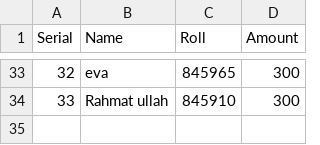
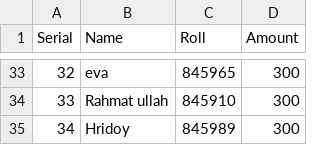
Before and after one commit to hamidur0x/database_nobin_roron_2025_cst_3rd, a CSV file: students.csv, drawn as a sheet; only a part is shown, gaps mark what is left out.

Commit message:
Update students.csv

```diff
--- a/students.csv
+++ b/students.csv
@@ -34 +34,2 @@ Serial,Name,Roll,Amount
 33,Rahmat ullah,845910,300
+34,Hridoy,845989,300
```
